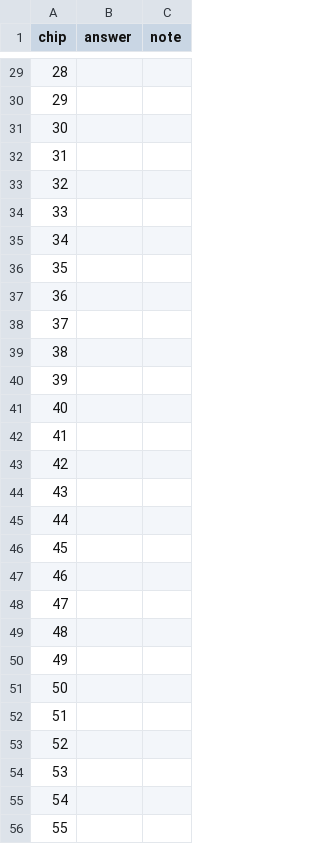
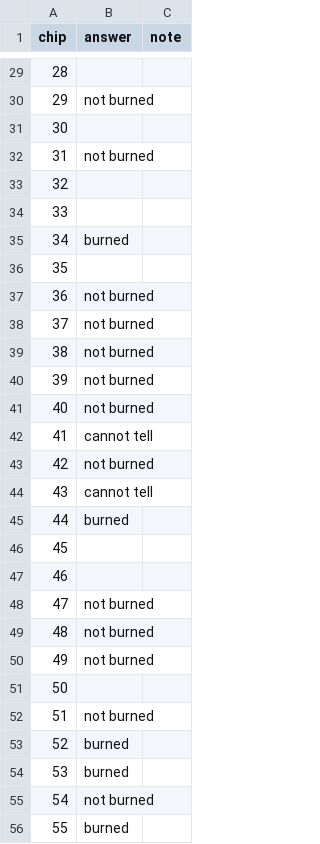
Before and after one commit to Amillanv/CHISPA, a CSV file: results/2024/image_check/answers.csv, drawn as a sheet; only a part is shown, gaps mark what is left out; the diff covers the shown part only.

```diff
--- a/results/2024/image_check/answers.csv
+++ b/results/2024/image_check/answers.csv
@@ -29,28 +29,28 @@ chip,answer,note
 28,,
-29,,
+29,not burned,
 30,,
-31,,
+31,not burned,
 32,,
 33,,
-34,,
+34,burned,
 35,,
-36,,
-37,,
-38,,
-39,,
-40,,
-41,,
-42,,
-43,,
-44,,
+36,not burned,
+37,not burned,
+38,not burned,
+39,not burned,
+40,not burned,
+41,cannot tell,
+42,not burned,
+43,cannot tell,
+44,burned,
 45,,
 46,,
-47,,
-48,,
-49,,
+47,not burned,
+48,not burned,
+49,not burned,
 50,,
-51,,
-52,,
-53,,
-54,,
-55,,
+51,not burned,
+52,burned,
+53,burned,
+54,not burned,
+55,burned,
```
Also changed, not shown: 47 edited cells elsewhere in this file, 11 other files.
